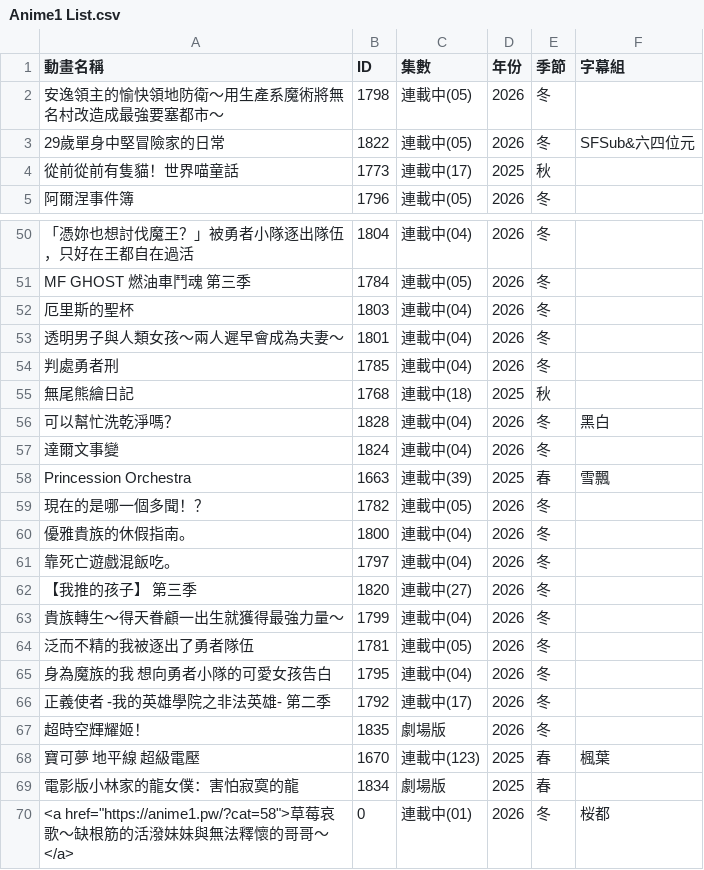
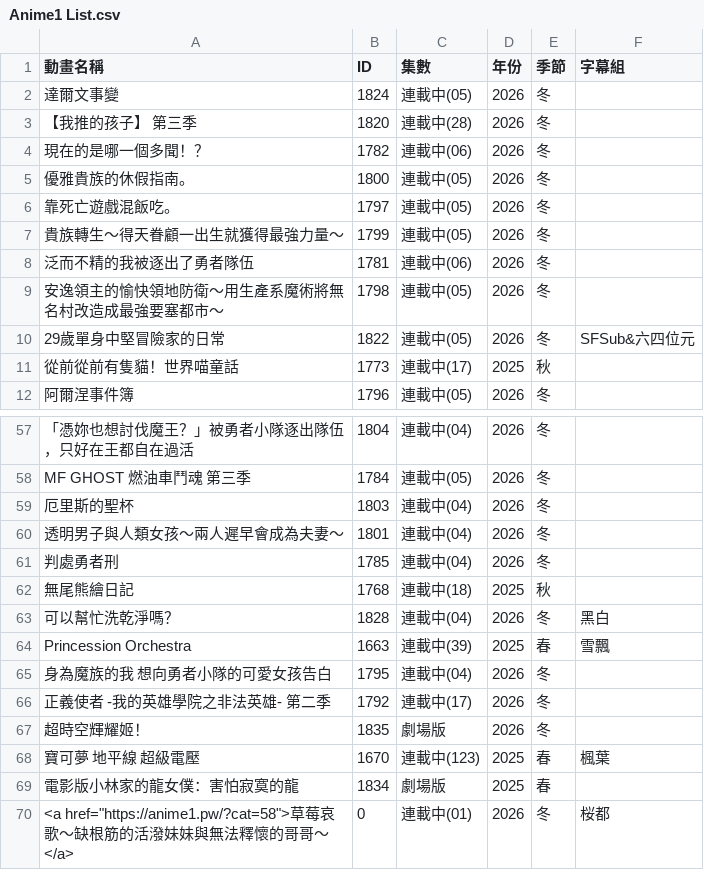
Before and after one commit to HeiTang/Anime1-Data, a CSV file: Anime1 List.csv, drawn as a sheet; only a part is shown, gaps mark what is left out.

Commit message:
Doc: Upgrade Anime1 List

```diff
--- a/Anime1 List.csv
+++ b/Anime1 List.csv
@@ -1,2 +1,9 @@
 動畫名稱,ID,集數,年份,季節,字幕組
+達爾文事變,1824,連載中(05),2026,冬,
+【我推的孩子】 第三季,1820,連載中(28),2026,冬,
+現在的是哪一個多聞！？,1782,連載中(06),2026,冬,
+優雅貴族的休假指南。,1800,連載中(05),2026,冬,
+靠死亡遊戲混飯吃。,1797,連載中(05),2026,冬,
+貴族轉生～得天眷顧一出生就獲得最強力量～,1799,連載中(05),2026,冬,
+泛而不精的我被逐出了勇者隊伍,1781,連載中(06),2026,冬,
 安逸領主的愉快領地防衛～用生產系魔術將無名村改造成最強要塞都市～,1798,連載中(05),2026,冬,
@@ -56,10 +63,3 @@ MF GHOST 燃油車鬥魂 第三季,1784,連載中(05),2026,冬,
 可以幫忙洗乾淨嗎？,1828,連載中(04),2026,冬,黑白
-達爾文事變,1824,連載中(04),2026,冬,
 Princession Orchestra,1663,連載中(39),2025,春,雪飄
-現在的是哪一個多聞！？,1782,連載中(05),2026,冬,
-優雅貴族的休假指南。,1800,連載中(04),2026,冬,
-靠死亡遊戲混飯吃。,1797,連載中(04),2026,冬,
-【我推的孩子】 第三季,1820,連載中(27),2026,冬,
-貴族轉生～得天眷顧一出生就獲得最強力量～,1799,連載中(04),2026,冬,
-泛而不精的我被逐出了勇者隊伍,1781,連載中(05),2026,冬,
 身為魔族的我 想向勇者小隊的可愛女孩告白,1795,連載中(04),2026,冬,
```
Also changed, not shown: 1 other file.
